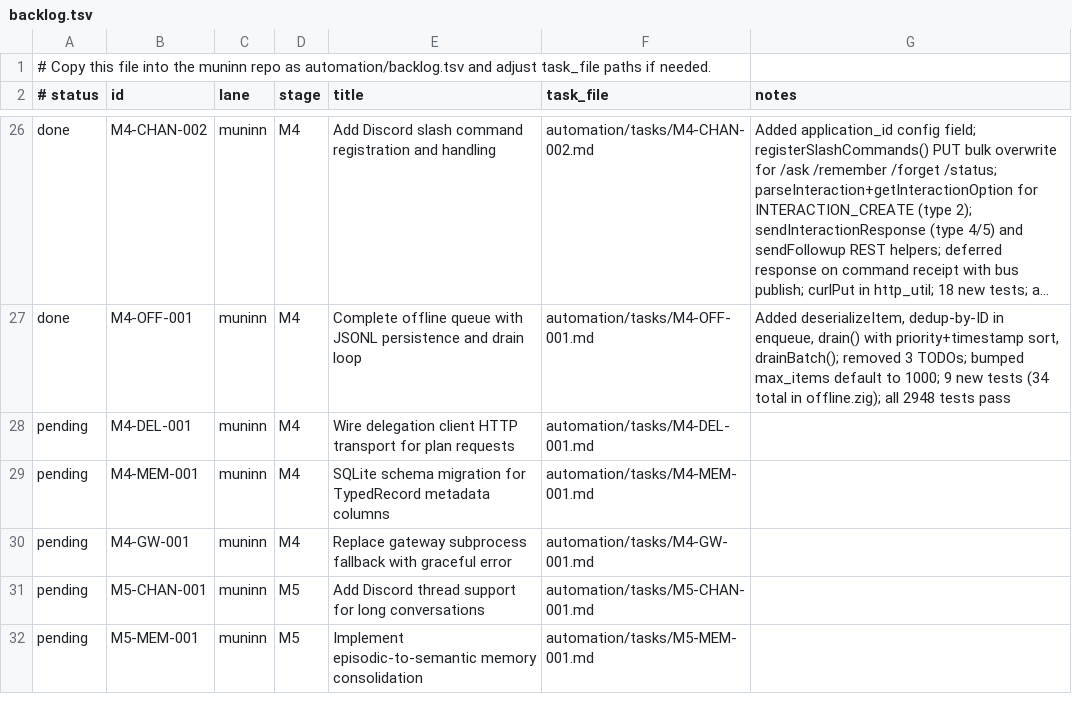
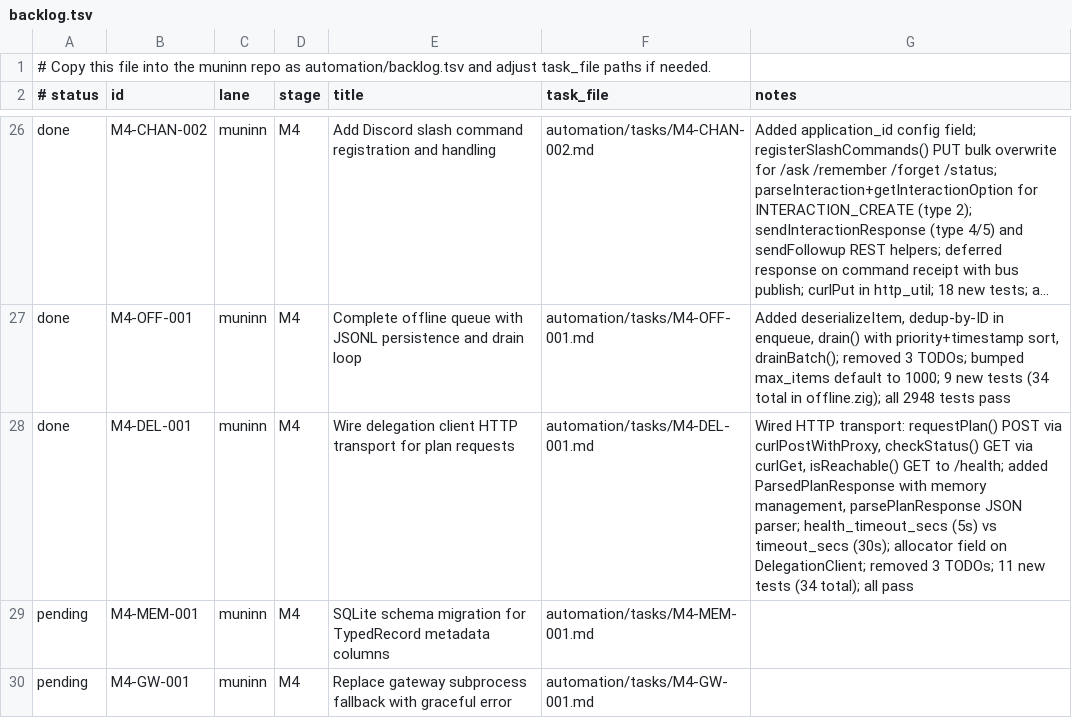
Before and after one commit to Iormungand21/muninn, a TSV file: automation/backlog.tsv, drawn as a sheet; only a part is shown, gaps mark what is left out; the shorter side is filled out with more unchanged rows; long unchanged cells end in …; the diff names each change by its address in the sheet, - before the commit and + after, or states it on an @@ line.

```diff
--- a/automation/backlog.tsv
+++ b/automation/backlog.tsv
-A28 (# status): pending
+A28 (# status): done
-G28 (notes): (empty)
+G28 (notes): Wired HTTP transport: requestPlan() POST via curlPostWithProxy, checkStatus() GET via curlGet, isReachable() GET to /health; added ParsedPlanResponse with memory management, parsePlanResponse JSON parser; health_timeout_secs (5s) vs timeout_secs (30s); allocator field on DelegationClient; removed 3 TODOs; 11 new tests (34 total); all pass
```
Also changed, not shown: 1 other file.
